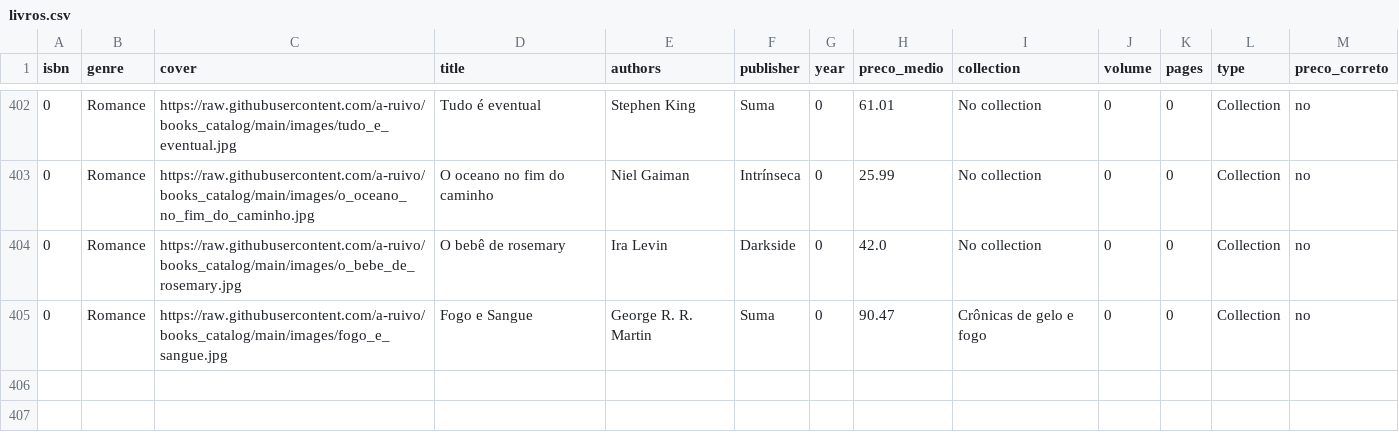
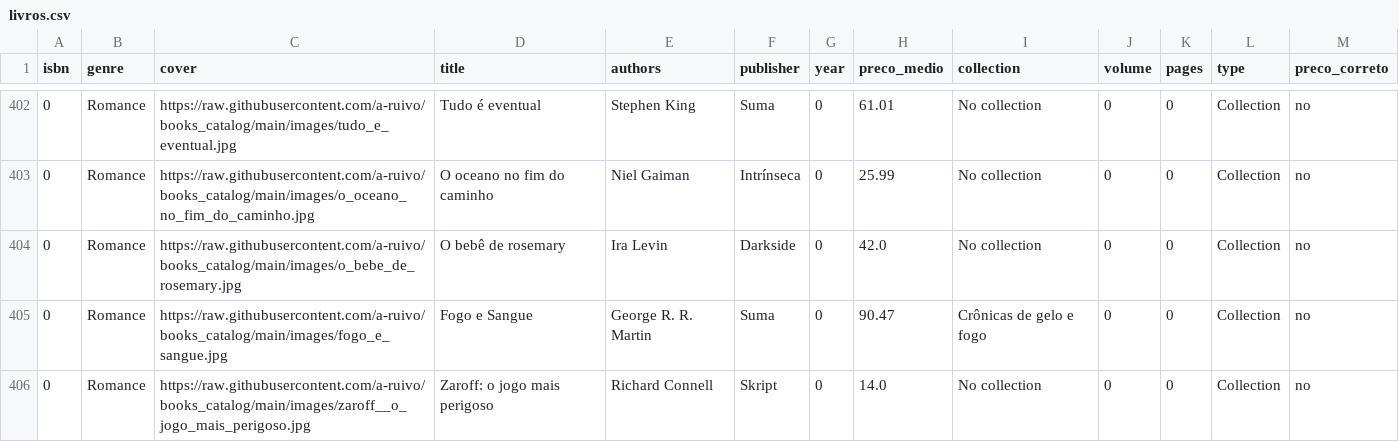
Before and after one commit to a-ruivo/books_catalog, a CSV file: livros.csv, drawn as a sheet; only a part is shown, gaps mark what is left out.

Commit message:
Atualização incremental via Streamlit

```diff
--- a/livros.csv
+++ b/livros.csv
@@ -405 +405,2 @@ isbn,genre,cover,title,authors,publisher,year,preco_medio,collection,volume,page
 0,Romance,https://raw.githubusercontent.com/a-ruivo/books_catalog/main/images/fogo_e_sangue.jpg,Fogo e Sangue,George R. R. Martin,Suma,0,90.47,Crônicas de gelo e fogo,0,0,Collection,no
+0,Romance,https://raw.githubusercontent.com/a-ruivo/books_catalog/main/images/zaroff__o_jogo_mais_perigoso.jpg,Zaroff: o jogo mais perigoso,Richard Connell,Skript,0,14.0,No collection,0,0,Collection,no
```
